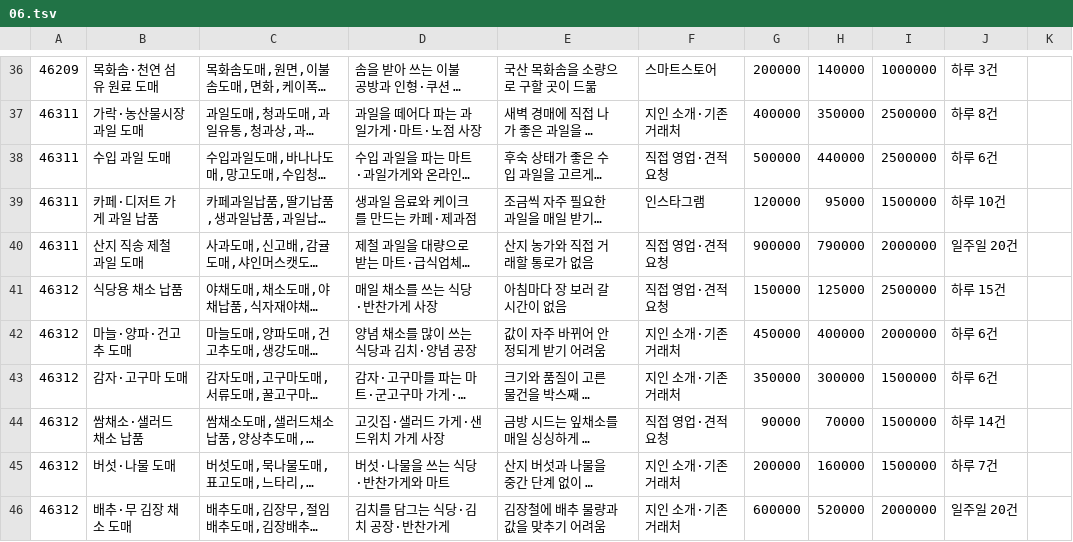
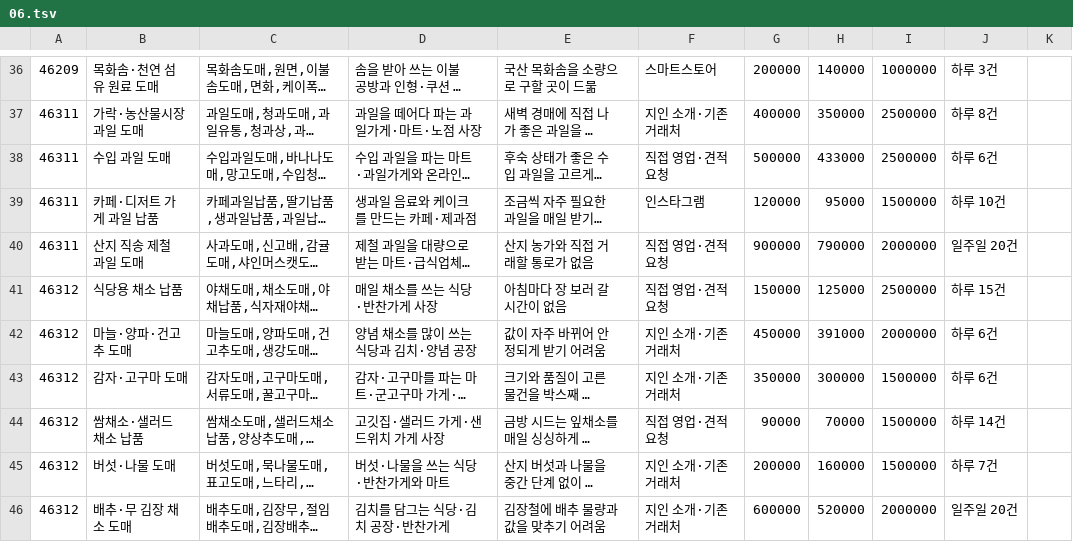
Before and after one commit to wonderbest23/meow, a TSV file: data/ksic/kinds/06.tsv, drawn as a sheet; only a part is shown, gaps mark what is left out; long unchanged cells end in …; the diff covers the shown part only; the diff names each change by its address in the sheet, - before the commit and + after, or states it on an @@ line.

```diff
--- a/data/ksic/kinds/06.tsv
+++ b/data/ksic/kinds/06.tsv
-H38: 440000
+H38: 433000
-H42: 400000
+H42: 391000
```
Also changed, not shown: 26 edited cells elsewhere in this file, data/ksic/kinds/07.tsv, data/ksic/kinds/08.tsv, 11 other files.
